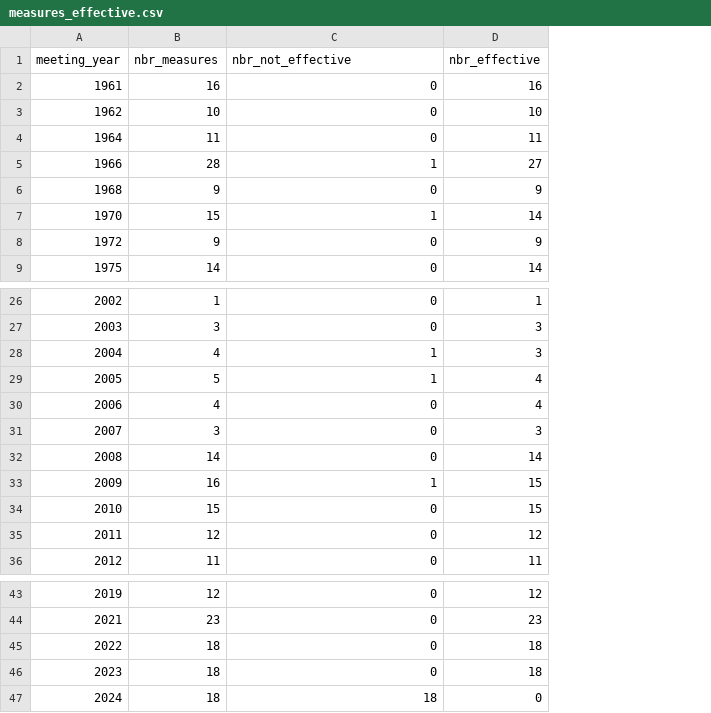
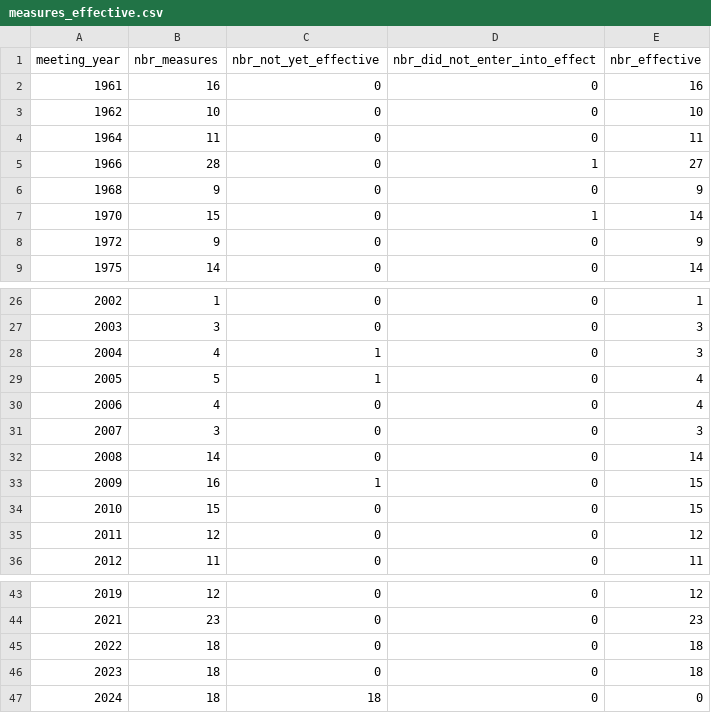
Before and after one commit to nadiahpk/antarctic-treaty-system-investigation, a CSV file: data_processed/compile_infos/measures_effective.csv, drawn as a sheet; only a part is shown, gaps mark what is left out; addresses are those after the commit; the diff names each change by its address in the sheet, - before the commit and + after, or states it on an @@ line.

Commit message:
improve measures summary

```diff
--- a/data_processed/compile_infos/measures_effective.csv
+++ b/data_processed/compile_infos/measures_effective.csv
+column C (nbr_not_yet_effective), rows 2-9: all 0; rows 26-36: 0 | 0 | 1 | 1 | 0 | 0 | 0 | 1 | 0 | 0 | 0; rows 43-47: 0 | 0 | 0 | 0 | 18
-D1: nbr_not_effective
+D1: nbr_did_not_enter_into_effect
-D28:D29 (nbr_did_not_enter_into_effect): 1
+D28:D29 (nbr_did_not_enter_into_effect): 0
-D33 (nbr_did_not_enter_into_effect): 1
+D33 (nbr_did_not_enter_into_effect): 0
-D47 (nbr_did_not_enter_into_effect): 18
+D47 (nbr_did_not_enter_into_effect): 0
```
Also changed, not shown: 2 other files.
